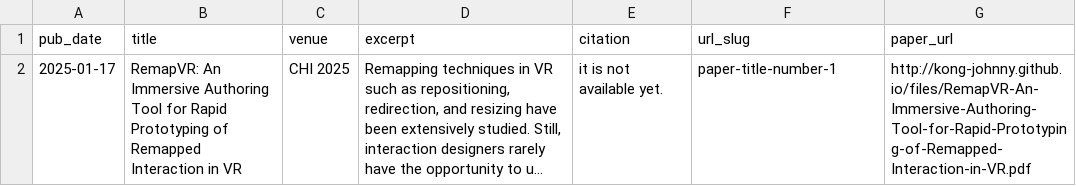
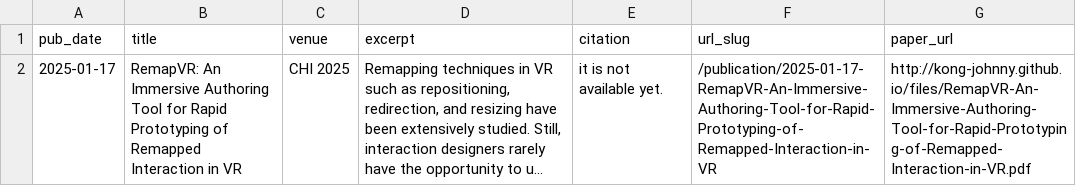
Before and after one commit to kong-johnny/kong-johnny.github.io, a TSV file: markdown_generator/publications.tsv, drawn as a sheet; long unchanged cells end in …; the diff names each change by its address in the sheet, - before the commit and + after, or states it on an @@ line.

Commit message:
fix publication

```diff
--- a/markdown_generator/publications.tsv
+++ b/markdown_generator/publications.tsv
-F2 (url_slug): paper-title-number-1
+F2 (url_slug): /publication/2025-01-17-RemapVR-An-Immersive-Authoring-Tool-for-Rapid-Prototyping-of-Remapped-Interaction-in-VR
```
Also changed, not shown: 2 other files.
